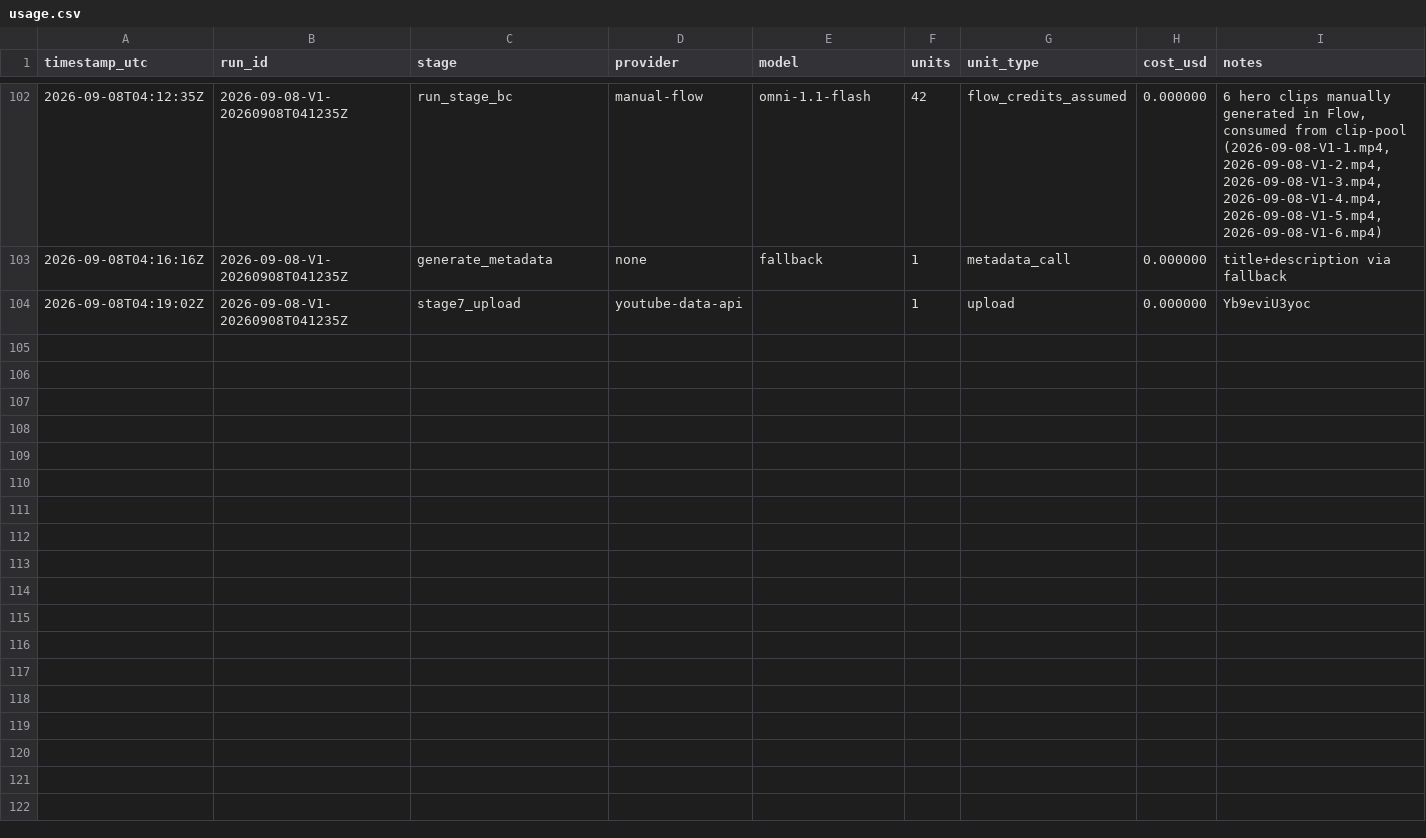
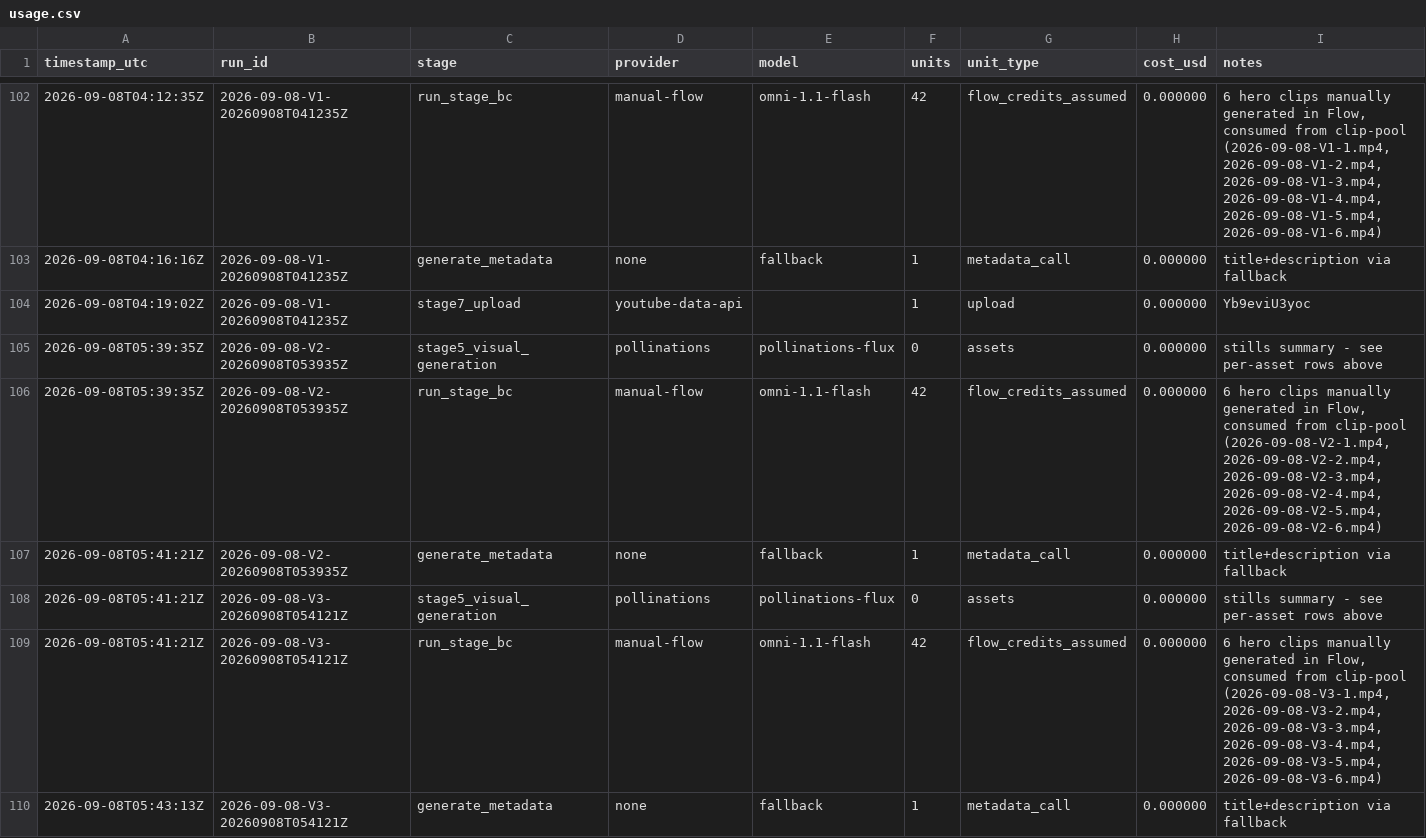
Before and after one commit to spicegardenofficial9-byte/spice-garden-pipeline, a CSV file: cost_logs/usage.csv, drawn as a sheet; only a part is shown, gaps mark what is left out.

```diff
--- a/cost_logs/usage.csv
+++ b/cost_logs/usage.csv
@@ -104 +104,7 @@ timestamp_utc,run_id,stage,provider,model,units,unit_type,cost_usd,notes
 2026-09-08T04:19:02Z,2026-09-08-V1-20260908T041235Z,stage7_upload,youtube-data-api,,1,upload,0.000000,Yb9eviU3yoc
+2026-09-08T05:39:35Z,2026-09-08-V2-20260908T053935Z,stage5_visual_generation,pollinations,pollinations-flux,0,assets,0.000000,stills summary - see per-asset rows above
+2026-09-08T05:39:35Z,2026-09-08-V2-20260908T053935Z,run_stage_bc,manual-flow,omni-1.1-flash,42,flow_credits_assumed,0.000000,"6 hero clips manually generated in Flow, consumed from clip-pool (2026-09-08-V2-1.mp4, 2026-09-08-V2-2.mp4, 2026-09-08-V2-3.mp4, 2026-09-08-V2-4.mp4, 2026-09-08-V2-5.mp4, 2026-09-08-V2-6.mp4)"
+2026-09-08T05:41:21Z,2026-09-08-V2-20260908T053935Z,generate_metadata,none,fallback,1,metadata_call,0.000000,title+description via fallback
+2026-09-08T05:41:21Z,2026-09-08-V3-20260908T054121Z,stage5_visual_generation,pollinations,pollinations-flux,0,assets,0.000000,stills summary - see per-asset rows above
+2026-09-08T05:41:21Z,2026-09-08-V3-20260908T054121Z,run_stage_bc,manual-flow,omni-1.1-flash,42,flow_credits_assumed,0.000000,"6 hero clips manually generated in Flow, consumed from clip-pool (2026-09-08-V3-1.mp4, 2026-09-08-V3-2.mp4, 2026-09-08-V3-3.mp4, 2026-09-08-V3-4.mp4, 2026-09-08-V3-5.mp4, 2026-09-08-V3-6.mp4)"
+2026-09-08T05:43:13Z,2026-09-08-V3-20260908T054121Z,generate_metadata,none,fallback,1,metadata_call,0.000000,title+description via fallback
```
Also changed, not shown: 6 other files.
